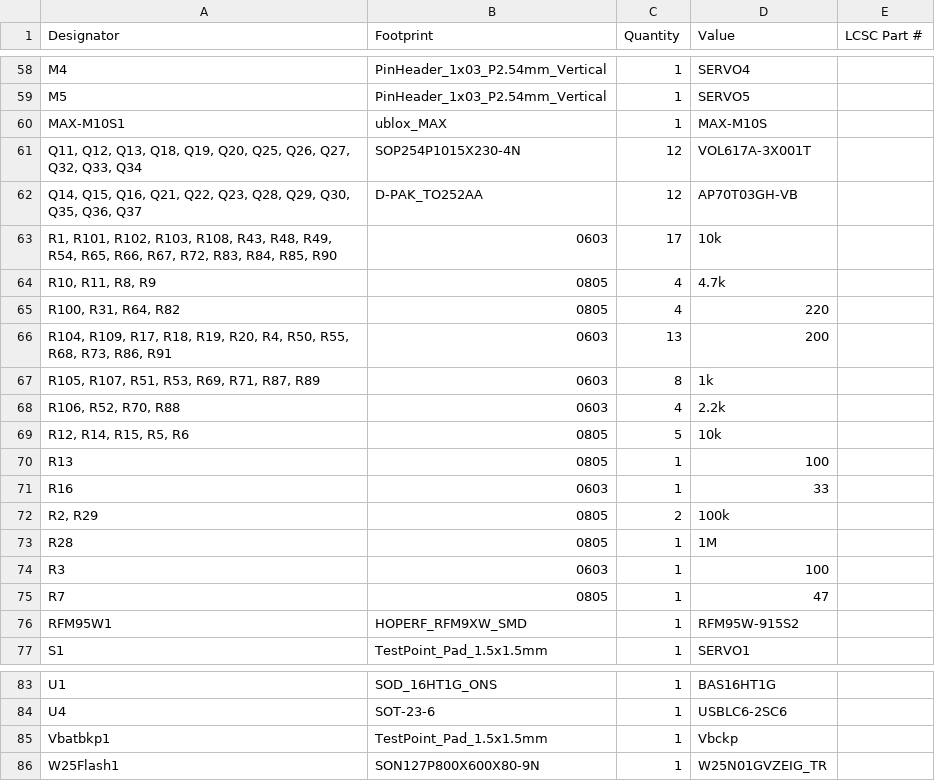
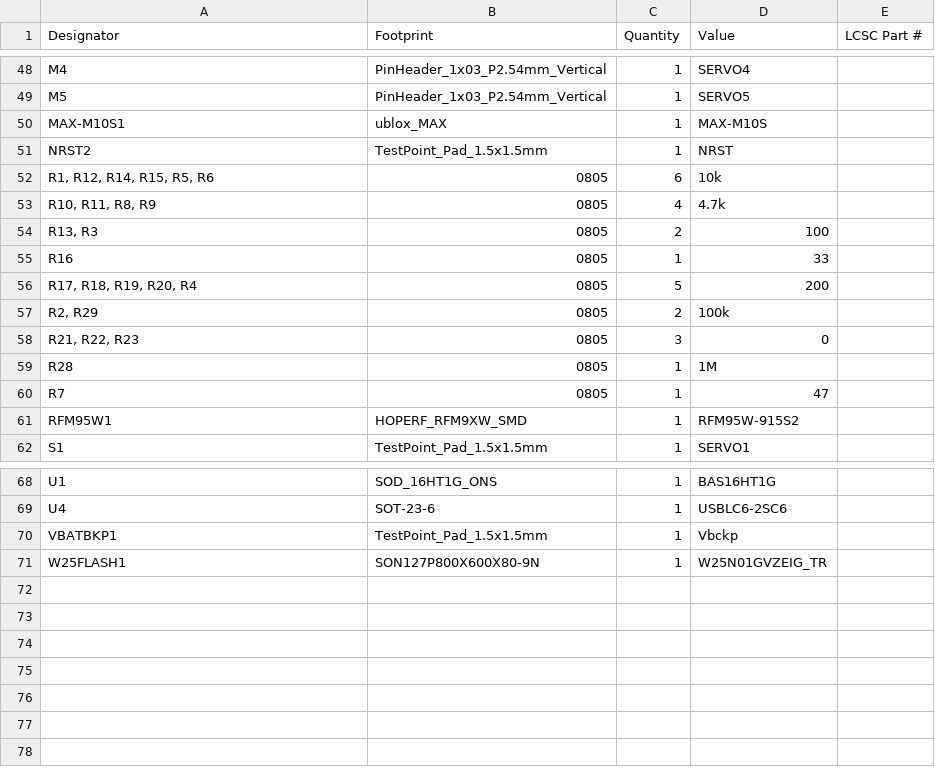
Before and after one commit to HAVOCFC/HAVOC, a CSV file: KICAD8/ProjectFile/production/bom.csv, drawn as a sheet; only a part is shown, gaps mark what is left out; the diff covers the shown part only.

```diff
--- a/KICAD8/ProjectFile/production/bom.csv
+++ b/KICAD8/ProjectFile/production/bom.csv
@@ -60,16 +50,11 @@ M5,PinHeader_1x03_P2.54mm_Vertical,1,SERVO5,
 MAX-M10S1,ublox_MAX,1,MAX-M10S,
-"Q11, Q12, Q13, Q18, Q19, Q20, Q25, Q26, Q27, Q32, Q33, Q34",SOP254P1015X230-4N,12,VOL617A-3X001T,
-"Q14, Q15, Q16, Q21, Q22, Q23, Q28, Q29, Q30, Q35, Q36, Q37",D-PAK_TO252AA,12,AP70T03GH-VB,
-"R1, R101, R102, R103, R108, R43, R48, R49, R54, R65, R66, R67, R72, R83, R84, R85, R90",0603,17,10k,
+NRST2,TestPoint_Pad_1.5x1.5mm,1,NRST,
+"R1, R12, R14, R15, R5, R6",0805,6,10k,
 "R10, R11, R8, R9",0805,4,4.7k,
-"R100, R31, R64, R82",0805,4,220,
-"R104, R109, R17, R18, R19, R20, R4, R50, R55, R68, R73, R86, R91",0603,13,200,
-"R105, R107, R51, R53, R69, R71, R87, R89",0603,8,1k,
-"R106, R52, R70, R88",0603,4,2.2k,
-"R12, R14, R15, R5, R6",0805,5,10k,
-R13,0805,1,100,
-R16,0603,1,33,
+"R13, R3",0805,2,100,
+R16,0805,1,33,
+"R17, R18, R19, R20, R4",0805,5,200,
 "R2, R29",0805,2,100k,
+"R21, R22, R23",0805,3,0 ,
 R28,0805,1,1M,
-R3,0603,1,100,
 R7,0805,1,47,
@@ -84,3 +69,3 @@ U1,SOD_16HT1G_ONS,1,BAS16HT1G,
 U4,SOT-23-6,1,USBLC6-2SC6,
-Vbatbkp1,TestPoint_Pad_1.5x1.5mm,1,Vbckp,
-W25Flash1,SON127P800X600X80-9N,1,W25N01GVZEIG_TR,
+VBATBKP1,TestPoint_Pad_1.5x1.5mm,1,Vbckp,
+W25FLASH1,SON127P800X600X80-9N,1,W25N01GVZEIG_TR,
```
Also changed, not shown: 3 added rows, 13 removed rows and 11 edited cells elsewhere in this file, KICAD8/ProjectFile/production/designators.csv, KICAD8/ProjectFile/production/positions.csv, 16 other files.
